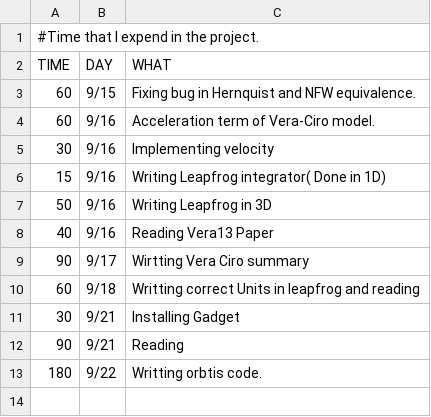
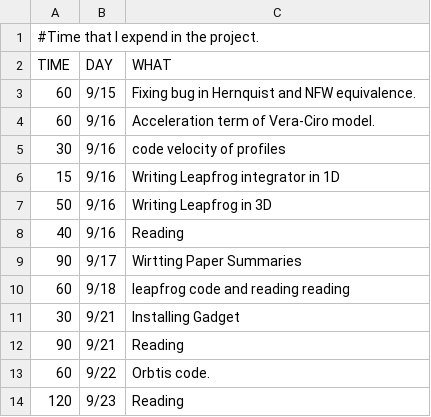
Before and after one commit to jngaravitoc/DensityProfiles, a CSV file: times/time_line.csv, drawn as a sheet; removed rows and columns are numbered as before the commit, all else as after; the diff names each change by its address in the sheet, - before the commit and + after, or states it on an @@ line.

Commit message:
update

```diff
--- a/times/time_line.csv
+++ b/times/time_line.csv
-C5 (WHAT): Implementing velocity
+C5 (WHAT): code velocity of profiles
-C6 (WHAT): Writing Leapfrog integrator( Done in 1D)
+C6 (WHAT): Writing Leapfrog integrator in 1D
-C8 (WHAT): Reading Vera13 Paper
+C8 (WHAT): Reading
-C9 (WHAT): Wirtting Vera Ciro summary
+C9 (WHAT): Wirtting Paper Summaries
-C10 (WHAT): Writting correct Units in leapfrog and reading
+C10 (WHAT): leapfrog code and reading reading
-row 13: 180 | 9/22 | Writting orbtis code.
+row 13: 60 | 9/22 | Orbtis code.
+row 14: 120 | 9/23 | Reading
```
